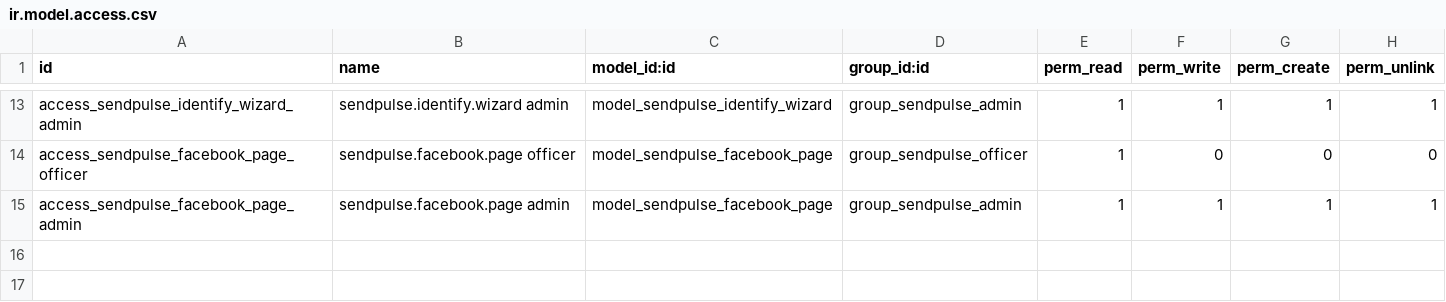
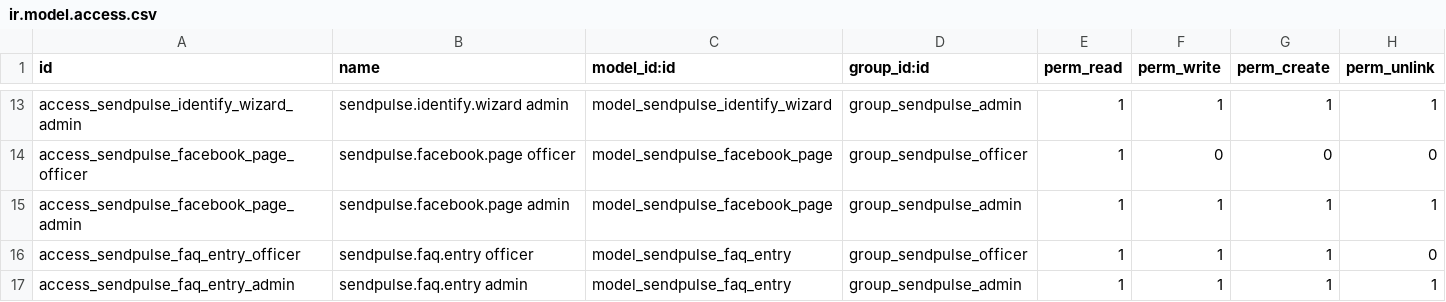
Before and after one commit to fayna-digital/fayna-sendpulse-odoo, a CSV file: security/ir.model.access.csv, drawn as a sheet; only a part is shown, gaps mark what is left out; the diff names each change by its address in the sheet, - before the commit and + after, or states it on an @@ line.

```diff
--- a/security/ir.model.access.csv
+++ b/security/ir.model.access.csv
+row 16: access_sendpulse_faq_entry_officer | sendpulse.faq.entry officer | model_sendpulse_faq_entry | group_sendpulse_officer | 1 | 1 | 1 | 0
+row 17: access_sendpulse_faq_entry_admin | sendpulse.faq.entry admin | model_sendpulse_faq_entry | group_sendpulse_admin | 1 | 1 | 1 | 1
```
Also changed, not shown: 9 other files.
